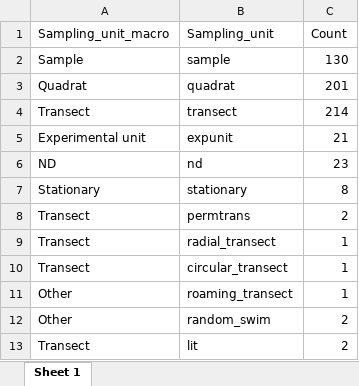
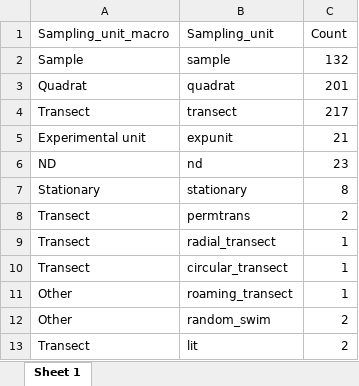
Before and after one commit to CCampanini/Campanini_et_al-Peering_into_the_twilight_mesophotic_systematic_literature_review, an Excel workbook: Extracted_data_analysis/temperate/Output-Transformed_data/sampling_unit_tot.xlsx, sheet Sheet 1, drawn as a sheet; values as stored, in another font and other column widths than the file's, no borders; the diff names each change by its address in the sheet, - before the commit and + after, or states it on an @@ line.

```diff
--- a/Extracted_data_analysis/temperate/Output-Transformed_data/sampling_unit_tot.xlsx (sheet Sheet 1)
+++ b/Extracted_data_analysis/temperate/Output-Transformed_data/sampling_unit_tot.xlsx (sheet Sheet 1)
-C2 (Count): 130
+C2 (Count): 132
-C4 (Count): 214
+C4 (Count): 217
```
Also changed, not shown: Extracted_data_analysis/temperate/Output-Transformed_data/summary_counts_question_1-3.xlsx, Extracted_data_analysis/temperate/Output-Transformed_data/summary_counts_question_4.xlsx, 28 other files.
